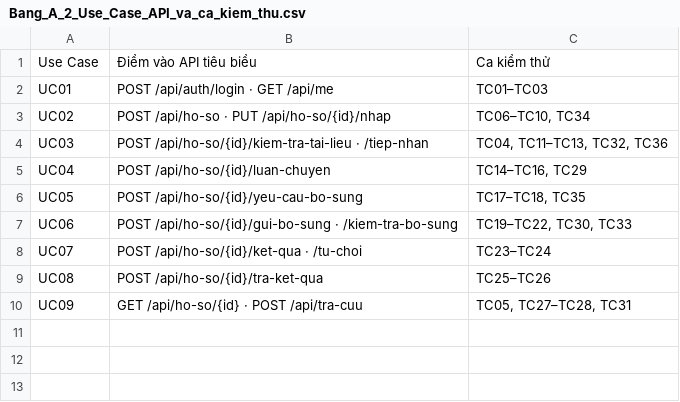
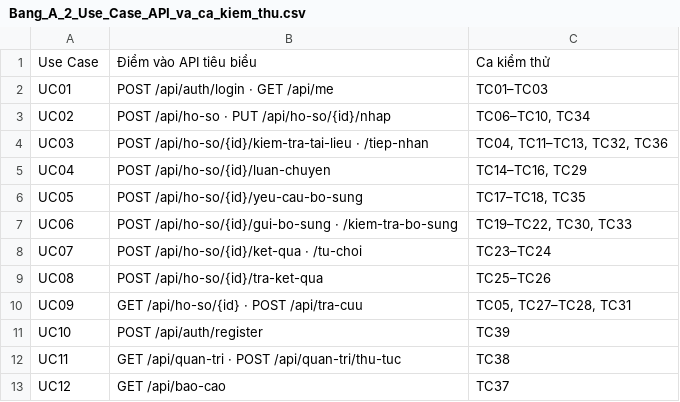
Before and after one commit to truonggiabao24072005-stack/CIV-01-Cong-Mot-Cua, a CSV file: 02_Bang_bieu/bang-bieu/Bang_A_2_Use_Case_API_va_ca_kiem_thu.csv, drawn as a sheet; the diff names each change by its address in the sheet, - before the commit and + after, or states it on an @@ line.

```diff
--- a/02_Bang_bieu/bang-bieu/Bang_A_2_Use_Case_API_va_ca_kiem_thu.csv
+++ b/02_Bang_bieu/bang-bieu/Bang_A_2_Use_Case_API_va_ca_kiem_thu.csv
+row 11: UC10 | POST /api/auth/register | TC39
+row 12: UC11 | GET /api/quan-tri · POST /api/quan-tri/thu-tuc | TC38
+row 13: UC12 | GET /api/bao-cao | TC37
```
Also changed, not shown: 2 other files.
